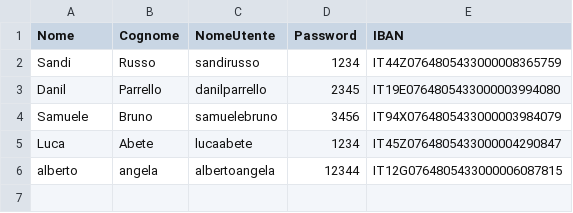
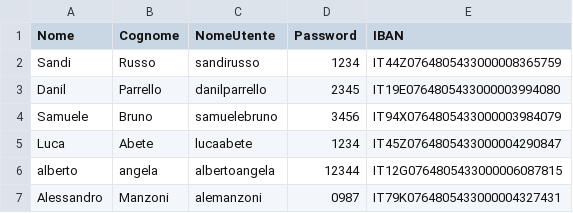
Before and after one commit to sandi-russo/Gestionale_Banca, a CSV file: Utenti.csv, drawn as a sheet.

```diff
--- a/Utenti.csv
+++ b/Utenti.csv
@@ -6 +6,2 @@ Luca,Abete,lucaabete,1234,IT45Z0764805433000004290847
 alberto,angela,albertoangela,12344,IT12G0764805433000006087815
+Alessandro,Manzoni,alemanzoni,0987,IT79K0764805433000004327431
```
Also changed, not shown: 2 other files.
